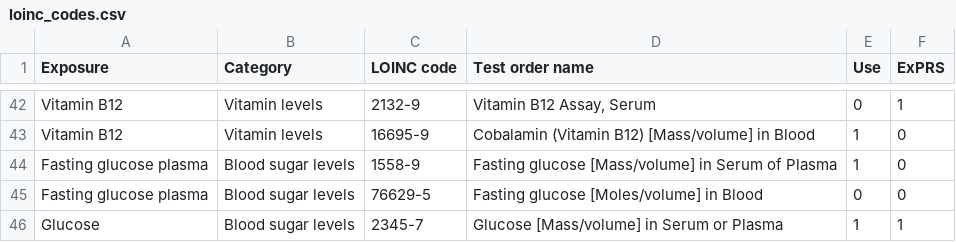
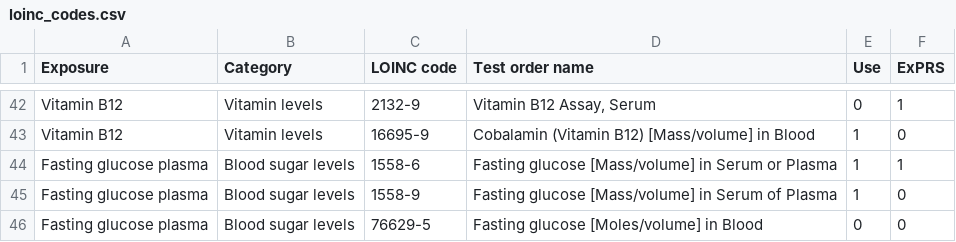
Before and after one commit to maxsal/aim_three, a CSV file: data/public/loinc_codes.csv, drawn as a sheet; only a part is shown, gaps mark what is left out; the shorter side is filled out with more unchanged rows; the diff names each change by its address in the sheet, - before the commit and + after, or states it on an @@ line.

Commit message:
Update loinc_codes.csv

```diff
--- a/data/public/loinc_codes.csv
+++ b/data/public/loinc_codes.csv
+row 44: Fasting glucose plasma | Blood sugar levels | 1558-6 | Fasting glucose [Mass/volume] in Serum or Plasma | 1 | 1
```
